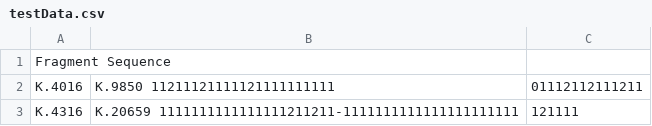
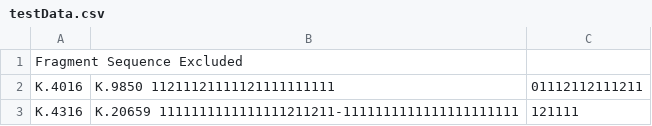
Before and after one commit to ElectronicBabylonianLiterature/ebl-api, a CSV file: ebl/fragmentarium/application/matches/testData.csv, drawn as a sheet; only a part is shown.

```diff
--- a/ebl/fragmentarium/application/matches/testData.csv
+++ b/ebl/fragmentarium/application/matches/testData.csv
@@ -1,2 +1,2 @@
-Fragment	Sequence
+Fragment	Sequence Excluded
 K.4016,K.9850	11211121111121111111111,01112112111211
```
Also changed, not shown: 8 other files.
